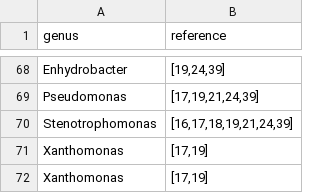
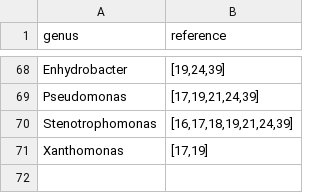
Before and after one commit to Arcadia-Science/seqqc-build-contam-db, a CSV file: inputs/doi10.1016j.tim.2018.11.003-table1.csv, drawn as a sheet; only a part is shown, gaps mark what is left out.

Commit message:
rm dup line

```diff
--- a/inputs/doi10.1016j.tim.2018.11.003-table1.csv
+++ b/inputs/doi10.1016j.tim.2018.11.003-table1.csv
@@ -71,2 +71 @@ Stenotrophomonas,"[16,17,18,19,21,24,39]"
 Xanthomonas,"[17,19]"
-Xanthomonas,"[17,19]"
```
